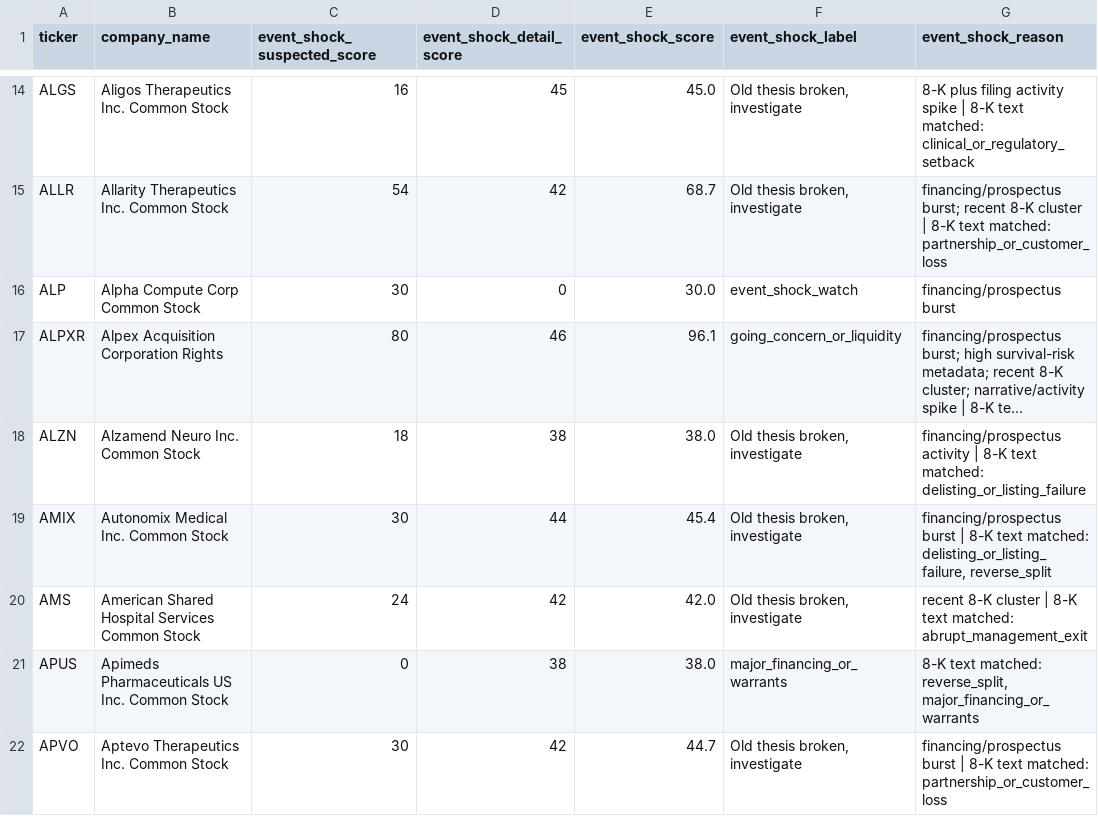
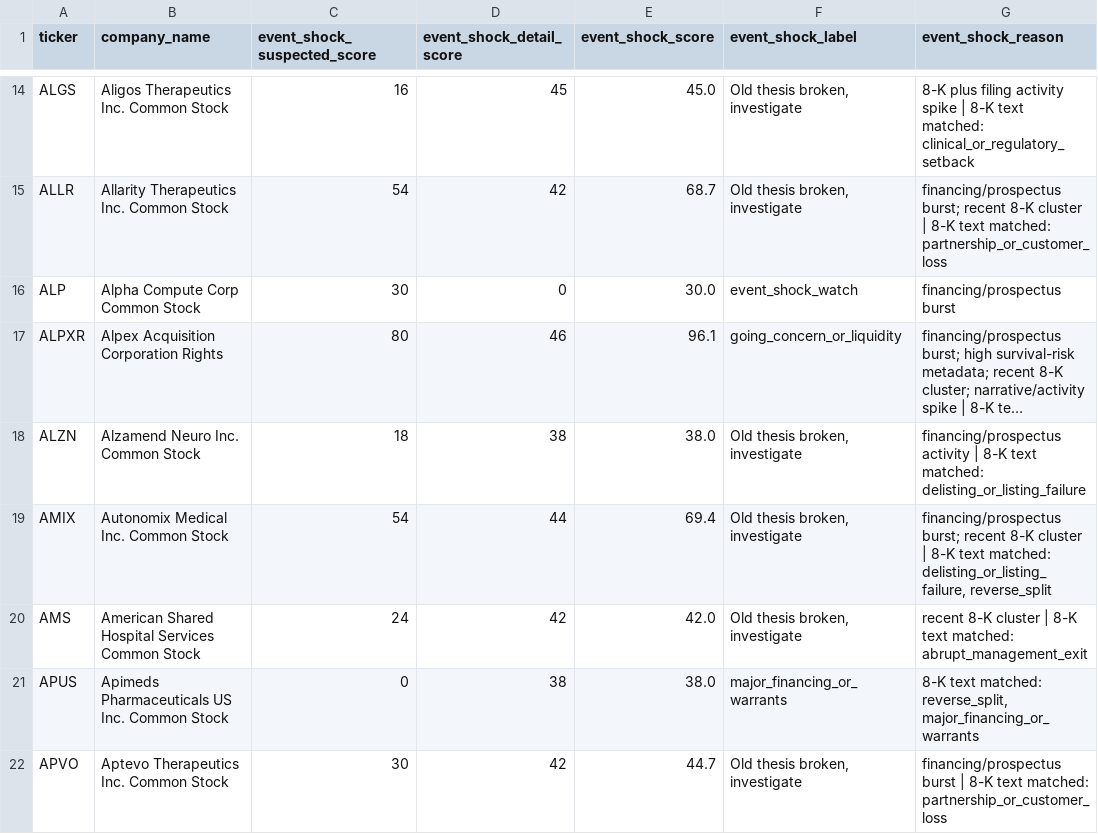
Before and after one commit to Kastnermj/mysterymachine, a CSV file: data/processed/event_shocks.csv, drawn as a sheet; only a part is shown, gaps mark what is left out; long unchanged cells end in …; the diff covers the shown part only; the diff names each change by its address in the sheet, - before the commit and + after, or states it on an @@ line.

```diff
--- a/data/processed/event_shocks.csv
+++ b/data/processed/event_shocks.csv
-C19 (event_shock_suspected_score): 30
+C19 (event_shock_suspected_score): 54
-E19 (event_shock_score): 45.4
+E19 (event_shock_score): 69.4
-G19 (event_shock_reason): financing/prospectus burst | 8-K…
+G19 (event_shock_reason): financing/prospectus burst; recent 8-K cluster | 8-K…
```
Also changed, not shown: 22 edited cells elsewhere in this file, data/processed/price_history_features.csv, data/processed/research_batch.csv, 10 other files.
